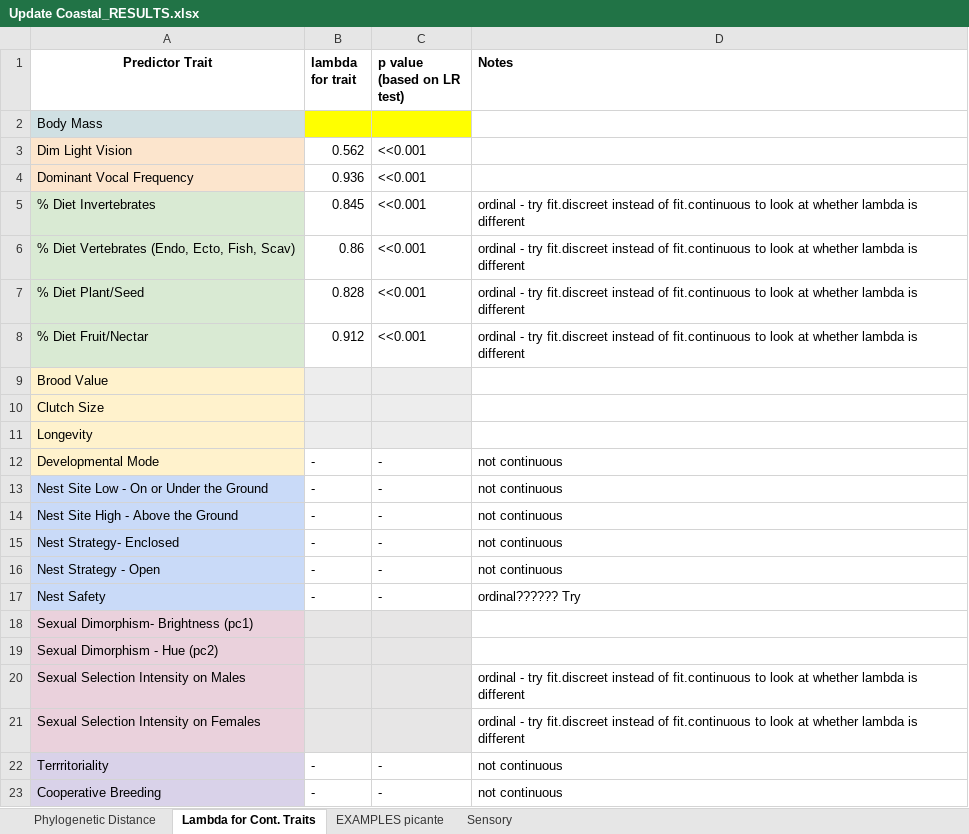
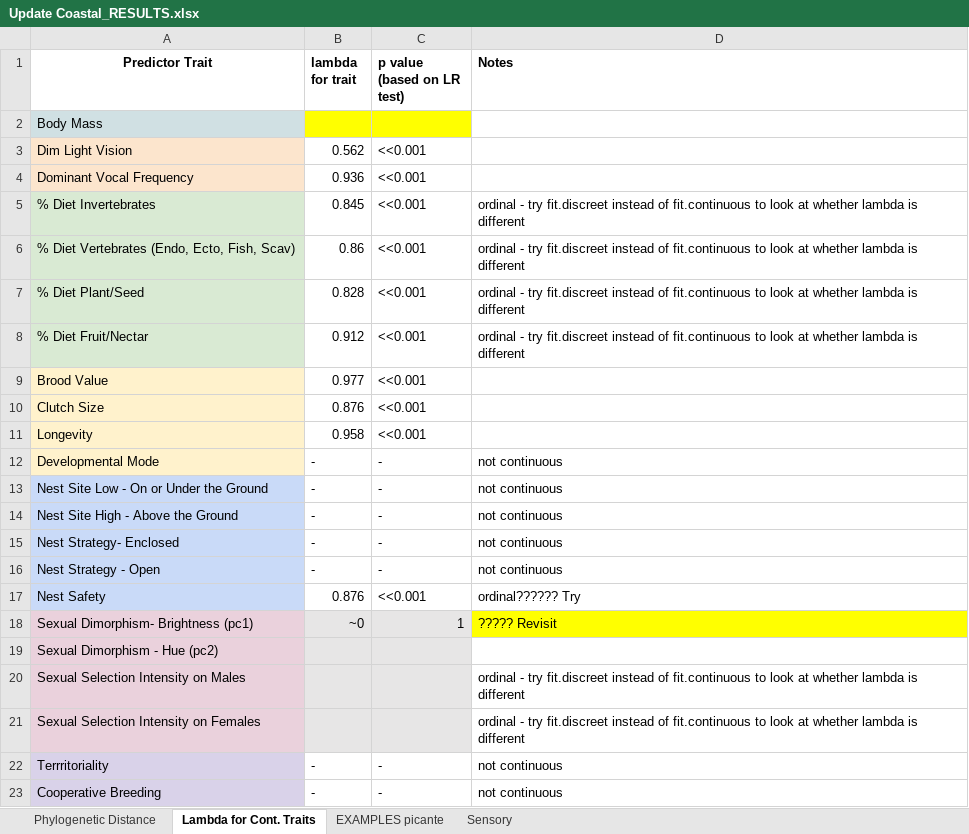
Before and after one commit to emmagarrison2/CoastalBirdsUPDATE, an Excel workbook: Results/Update Coastal_RESULTS.xlsx, sheet Lambda for Cont. Traits, drawn as a sheet; values as stored, in another font and other column widths than the file's, no borders; the diff names each change by its address in the sheet, - before the commit and + after, or states it on an @@ line.

Commit message:
ALMOST finished with lambda for continuous traits <3

```diff
--- a/Results/Update Coastal_RESULTS.xlsx (sheet Lambda for Cont. Traits)
+++ b/Results/Update Coastal_RESULTS.xlsx (sheet Lambda for Cont. Traits)
-B9 (lambda for trait): (empty)
+B9 (lambda for trait): 0.977
-B9:C11 fill: #EDEDED
+B9:C11 fill: none
-C9:C11 (p value (based on LR test)): (empty)
+C9:C11 (p value (based on LR test)): <<0.001
-B10 (lambda for trait): (empty)
+B10 (lambda for trait): 0.876
-B11 (lambda for trait): (empty)
+B11 (lambda for trait): 0.958
-B17 (lambda for trait): -
+B17 (lambda for trait): 0.876
-C17 (p value (based on LR test)): -
+C17 (p value (based on LR test)): <<0.001
-B18 (lambda for trait): (empty)
+B18 (lambda for trait): ~0
-C18 (p value (based on LR test)): (empty)
+C18 (p value (based on LR test)): 1
-D18 (Notes): (empty)
+D18 (Notes): ????? Revisit
-D18 fill: none
+D18 fill: #FFFF00
```
Also changed, not shown: 2 other files.
